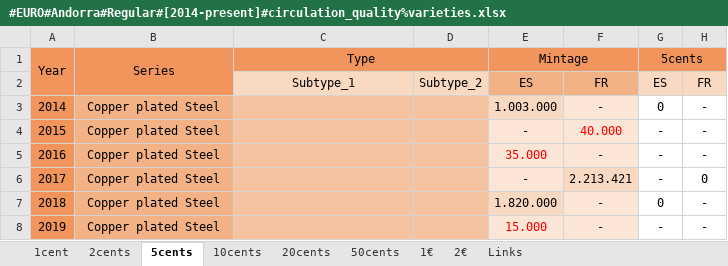
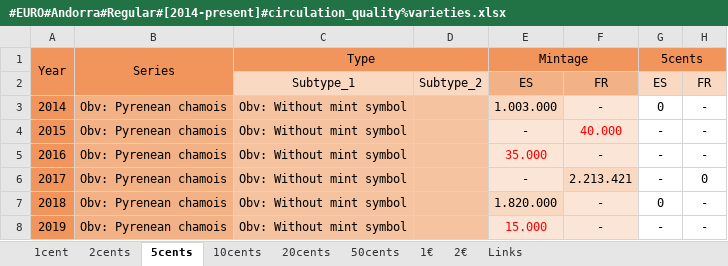
Before and after one commit to DartAlexator/CoinCollection, an Excel workbook: Collections/EURO/Andorra/#EURO#Andorra#Regular#[2014-present]#circulation_quality%varieties.xlsx, sheet 5cents, drawn as a sheet; values as stored, in another font and other column widths than the file's, no borders; conditional formats not drawn; the diff names each change by its address in the sheet, - before the commit and + after, or states it on an @@ line.

```diff
--- a/Collections/EURO/Andorra/#EURO#Andorra#Regular#[2014-present]#circulation_quality%varieties.xlsx (sheet 5cents)
+++ b/Collections/EURO/Andorra/#EURO#Andorra#Regular#[2014-present]#circulation_quality%varieties.xlsx (sheet 5cents)
-B3:B8 (Series): Copper plated Steel
+B3:B8 (Series): Obv: Pyrenean chamois
-C3:C8 (Type): (empty)
+C3:C8 (Type): Obv: Without mint symbol
```
Also changed, not shown: sheet 10cents, sheet 20cents, sheet 50cents, sheet 1€, sheet 2€, sheet 1cent, 1 more sheet, Collections/EURO/Austria/#EURO#Austria#Regular#[2002-present]#circulation_quality%varieties.xlsx, Collections/EURO/Belgium/#EURO#Belgium#Commemorative#[2005-present]#circulation_quality%varieties.xlsx, 8 other files.
